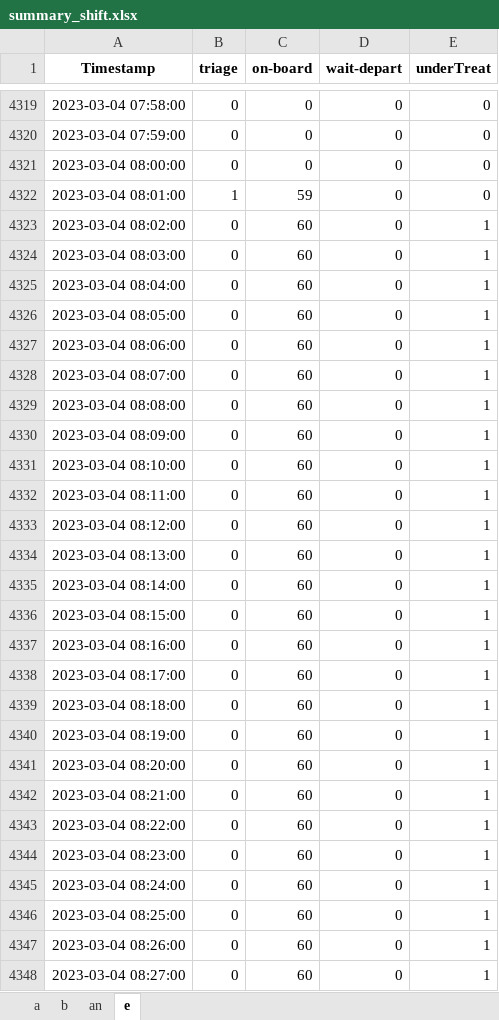
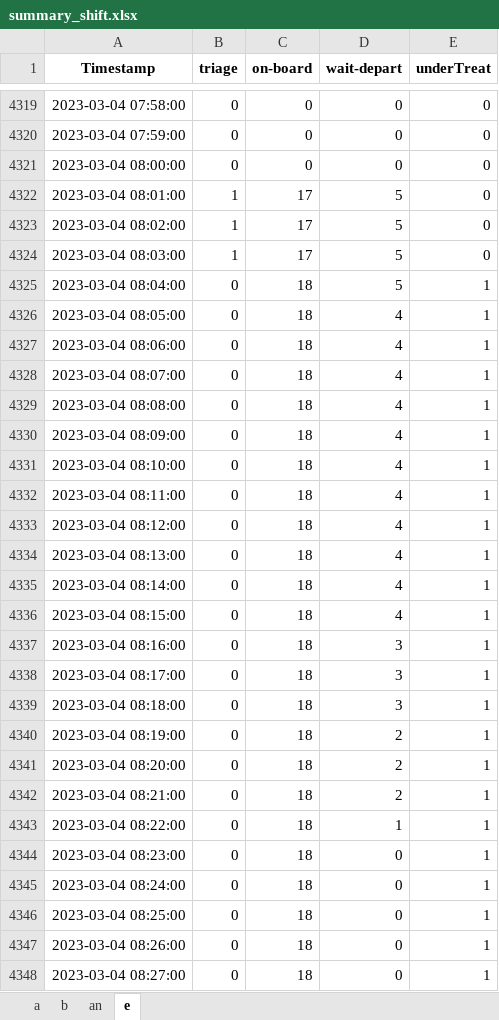
Before and after one commit to wicebing/SimulationER, an Excel workbook: results/summary_shift.xlsx, sheet e, drawn as a sheet; only a part is shown, gaps mark what is left out; values as stored, in another font and other column widths than the file's, no borders; the diff covers the shown part only; the diff names each change by its address in the sheet, - before the commit and + after, or states it on an @@ line.

```diff
--- a/results/summary_shift.xlsx (sheet e)
+++ b/results/summary_shift.xlsx (sheet e)
-C4322 (on-board): 59
+C4322 (on-board): 17
-D4322:D4325 (wait-depart): 0
+D4322:D4325 (wait-depart): 5
-B4323:B4324 (triage): 0
+B4323:B4324 (triage): 1
-C4323:C4324 (on-board): 60
+C4323:C4324 (on-board): 17
-E4323:E4324 (underTreat): 1
+E4323:E4324 (underTreat): 0
-C4325:C4348 (on-board): 60
+C4325:C4348 (on-board): 18
-D4326:D4336 (wait-depart): 0
+D4326:D4336 (wait-depart): 4
-D4337:D4339 (wait-depart): 0
+D4337:D4339 (wait-depart): 3
-D4340:D4342 (wait-depart): 0
+D4340:D4342 (wait-depart): 2
-D4343 (wait-depart): 0
+D4343 (wait-depart): 1
```
Also changed, not shown: 1437 edited cells elsewhere in this sheet, sheet an, sheet a, sheet b, results/physician_records.xlsx, results/result.xlsx, 7 other files.
